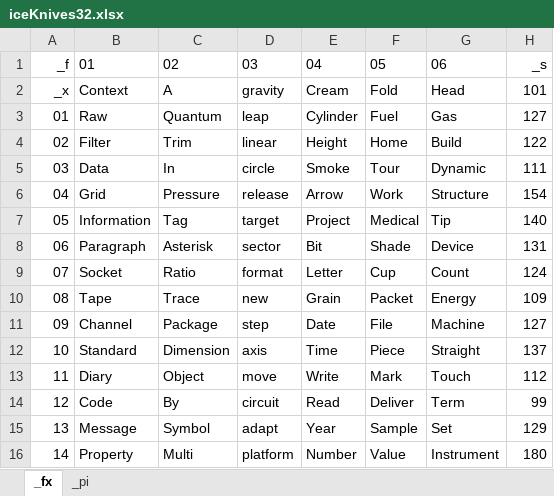
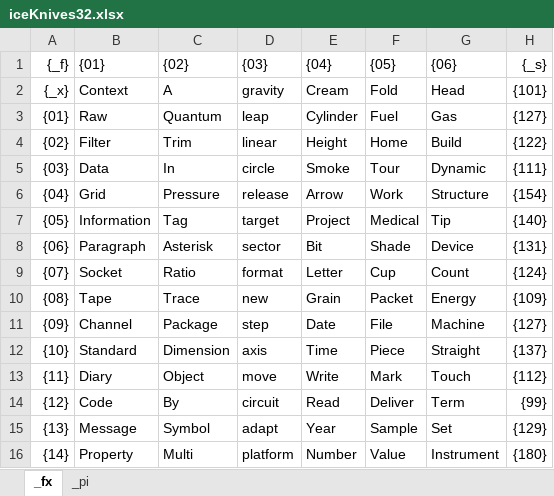
Before and after one commit to openroot/iceKnives32, an Excel workbook: iceKnives32.xlsx, sheet _fx, drawn as a sheet; only a part is shown; values as stored, in another font and other column widths than the file's, no borders; charts and pictures not drawn; removed rows and columns are numbered as before the commit, all else as after; the diff covers the shown part only; the diff names each change by its address in the sheet, - before the commit and + after, or states it on an @@ line.

```diff
--- a/iceKnives32.xlsx (sheet _fx)
+++ b/iceKnives32.xlsx (sheet _fx)
-row 1: _f | 01 | 02 | 03 | 04 | 05 | 06 | _s
+row 1: {_f} | {01} | {02} | {03} | {04} | {05} | {06} | {_s}
-A2: _x
+A2: {_x}
-H2: 101
+H2: {101}
-A3: 01
+A3: {01}
-H3: 127
+H3: {127}
-A4: 02
+A4: {02}
-H4: 122
+H4: {122}
-A5: 03
+A5: {03}
-H5: 111
+H5: {111}
-A6: 04
+A6: {04}
-H6: 154
+H6: {154}
-A7: 05
+A7: {05}
-H7: 140
+H7: {140}
-A8: 06
+A8: {06}
-H8: 131
+H8: {131}
-A9: 07
+A9: {07}
-H9: 124
+H9: {124}
-A10: 08
+A10: {08}
-H10: 109
+H10: {109}
-A11: 09
+A11: {09}
-H11: 127
+H11: {127}
-A12: 10
+A12: {10}
-H12: 137
+H12: {137}
-A13: 11
+A13: {11}
-H13: 112
+H13: {112}
-A14: 12
+A14: {12}
-H14: 99
+H14: {99}
-A15: 13
+A15: {13}
-H15: 129
+H15: {129}
-A16: 14
+A16: {14}
-H16: 180
+H16: {180}
```
Also changed, not shown: 3 added rows, 2 removed rows and 26 edited cells elsewhere in this sheet, sheet _pi, 8 other files.
